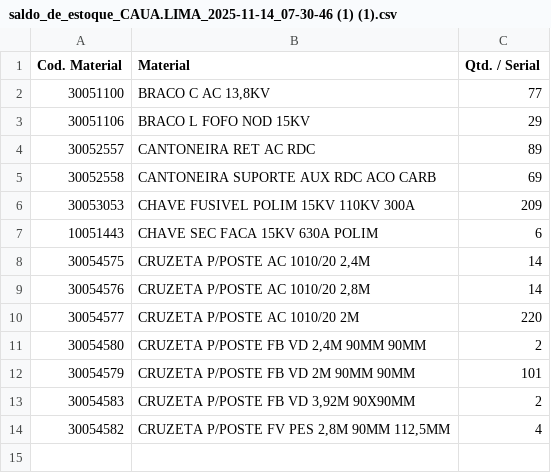
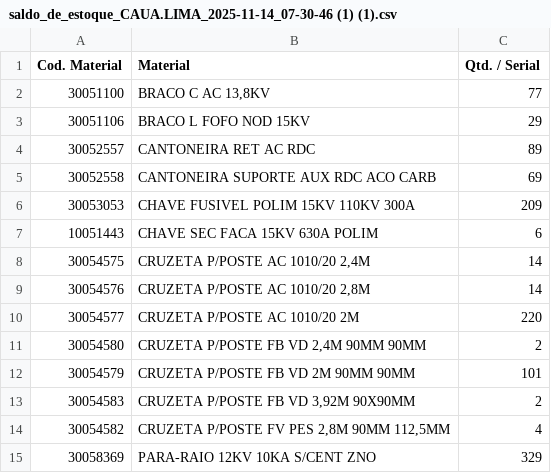
Before and after one commit to caualima-dotcom/tttttt, a CSV file: saldo_de_estoque_CAUA.LIMA_2025-11-14_07-30-46 (1) (1).csv, drawn as a sheet; the diff names each change by its address in the sheet, - before the commit and + after, or states it on an @@ line.

Commit message:
Update saldo_de_estoque_CAUA.LIMA_2025-11-14_07-30-46 (1) (1).csv

```diff
--- a/saldo_de_estoque_CAUA.LIMA_2025-11-14_07-30-46 (1) (1).csv
+++ b/saldo_de_estoque_CAUA.LIMA_2025-11-14_07-30-46 (1) (1).csv
+row 15: 30058369 | PARA-RAIO 12KV 10KA S/CENT ZNO | 329
```
